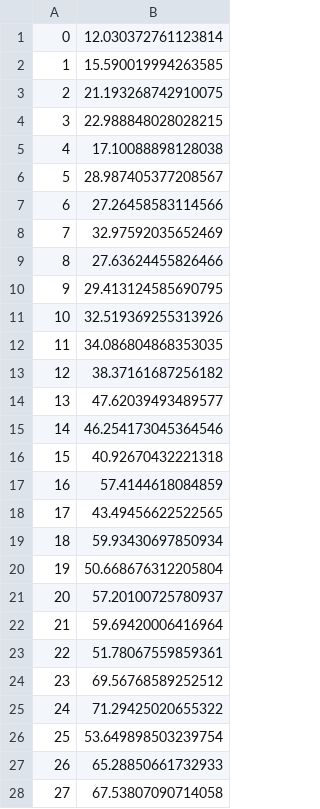
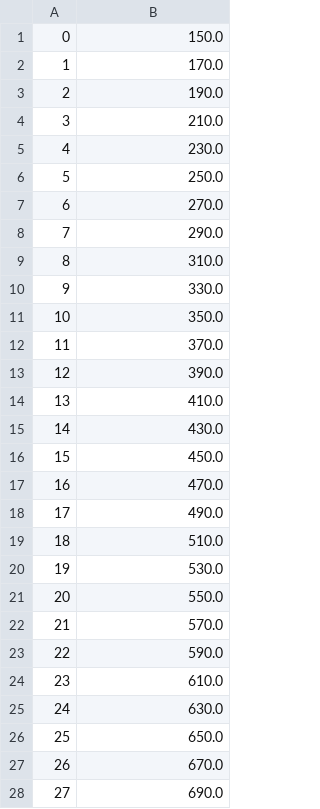
Before and after one commit to carmelgafa/ml-from-scratch, a CSV file: algorithms from scratch/linear_regression/gradient_descent/data.csv, drawn as a sheet; only a part is shown; the diff covers the shown part only.

```diff
--- a/algorithms from scratch/linear_regression/gradient_descent/data.csv
+++ b/algorithms from scratch/linear_regression/gradient_descent/data.csv
@@ -1,28 +1,28 @@
-0,12.030372761123814
-1,15.590019994263585
-2,21.193268742910075
-3,22.988848028028215
-4,17.10088898128038
-5,28.987405377208567
-6,27.26458583114566
-7,32.97592035652469
-8,27.63624455826466
-9,29.413124585690795
-10,32.519369255313926
-11,34.086804868353035
-12,38.37161687256182
-13,47.62039493489577
-14,46.254173045364546
-15,40.92670432221318
-16,57.4144618084859
-17,43.49456622522565
-18,59.93430697850934
-19,50.668676312205804
-20,57.20100725780937
-21,59.69420006416964
-22,51.78067559859361
-23,69.56768589252512
-24,71.29425020655322
-25,53.649898503239754
-26,65.28850661732933
-27,67.53807090714058
+0,150.0
+1,170.0
+2,190.0
+3,210.0
+4,230.0
+5,250.0
+6,270.0
+7,290.0
+8,310.0
+9,330.0
+10,350.0
+11,370.0
+12,390.0
+13,410.0
+14,430.0
+15,450.0
+16,470.0
+17,490.0
+18,510.0
+19,530.0
+20,550.0
+21,570.0
+22,590.0
+23,610.0
+24,630.0
+25,650.0
+26,670.0
+27,690.0
```
Also changed, not shown: 73 edited cells elsewhere in this file, algorithms from scratch/linear_regression/univariate_linear_regression/data.csv, 4 other files.
